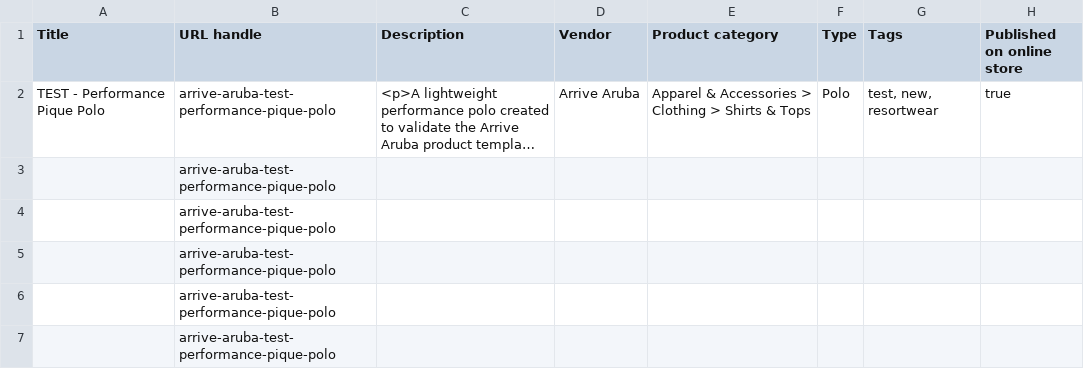
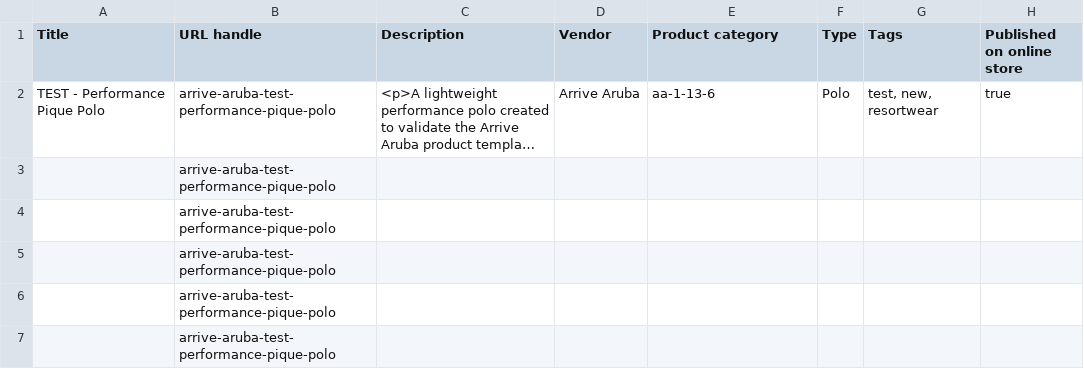
Before and after one commit to mmorfe-engineer/arrive-aruba-matriz, a CSV file: docs/arrive-aruba-demo-product.csv, drawn as a sheet; only a part is shown; long unchanged cells end in …; the diff names each change by its address in the sheet, - before the commit and + after, or states it on an @@ line.

Commit message:
Fix demo product Shopify taxonomy

```diff
--- a/docs/arrive-aruba-demo-product.csv
+++ b/docs/arrive-aruba-demo-product.csv
-E2 (Product category): Apparel & Accessories > Clothing > Shirts & Tops
+E2 (Product category): aa-1-13-6
```
